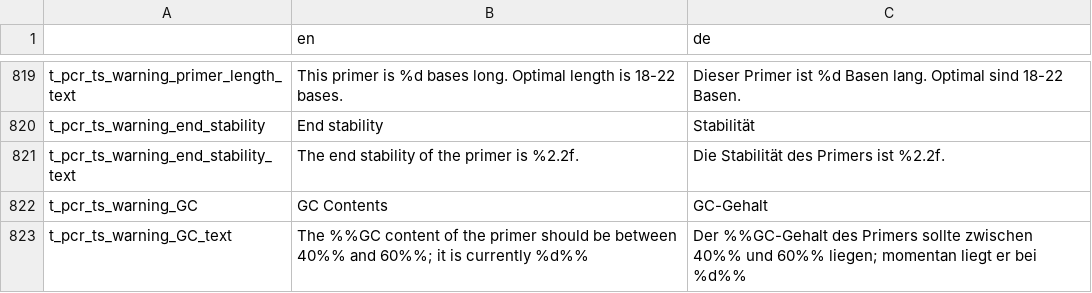
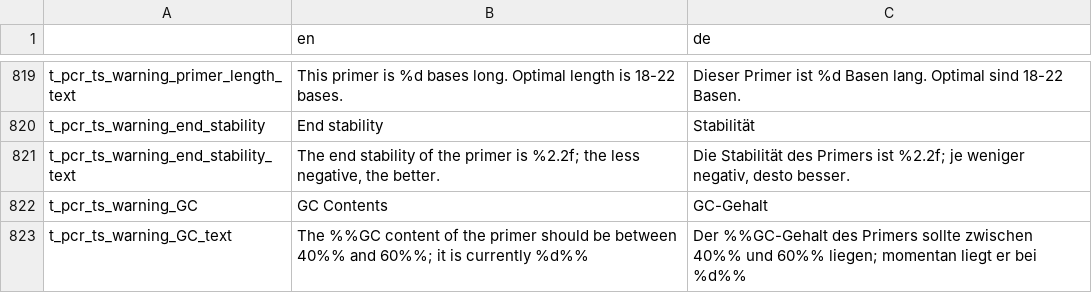
Before and after one commit to GENtle-persons/gentle-m, a CSV file: trunk/variables.csv, drawn as a sheet; only a part is shown, gaps mark what is left out.

```diff
--- a/trunk/variables.csv
+++ b/trunk/variables.csv
@@ -820,3 +820,3 @@
 "t_pcr_ts_warning_end_stability","End stability","Stabilität"
-"t_pcr_ts_warning_end_stability_text","The end stability of the primer is %2.2f.","Die Stabilität des Primers ist %2.2f."
+"t_pcr_ts_warning_end_stability_text","The end stability of the primer is %2.2f; the less negative, the better.","Die Stabilität des Primers ist %2.2f; je weniger negativ, desto besser."
 "t_pcr_ts_warning_GC","GC Contents","GC-Gehalt"
```
Also changed, not shown: 1 other file.
